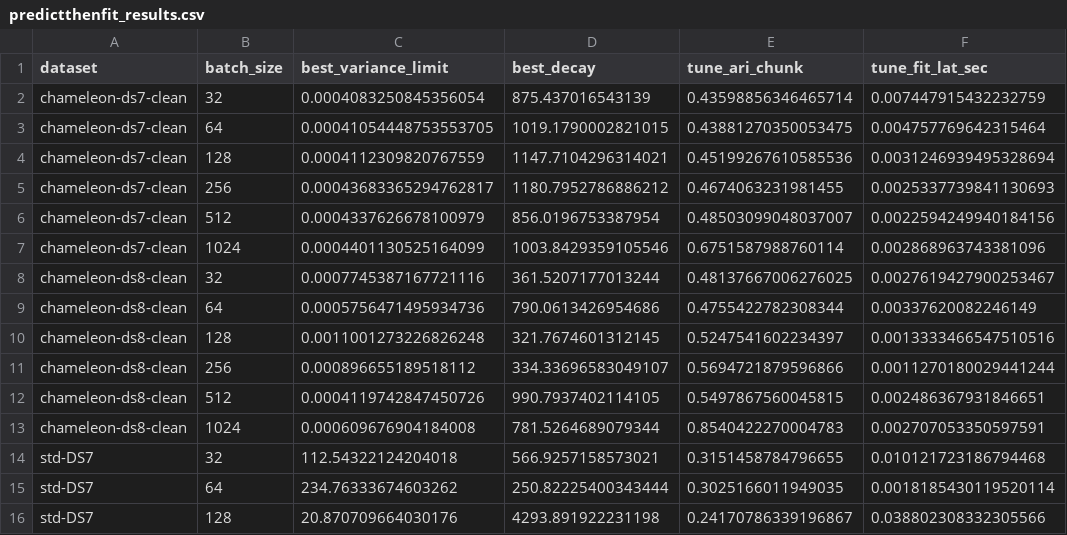
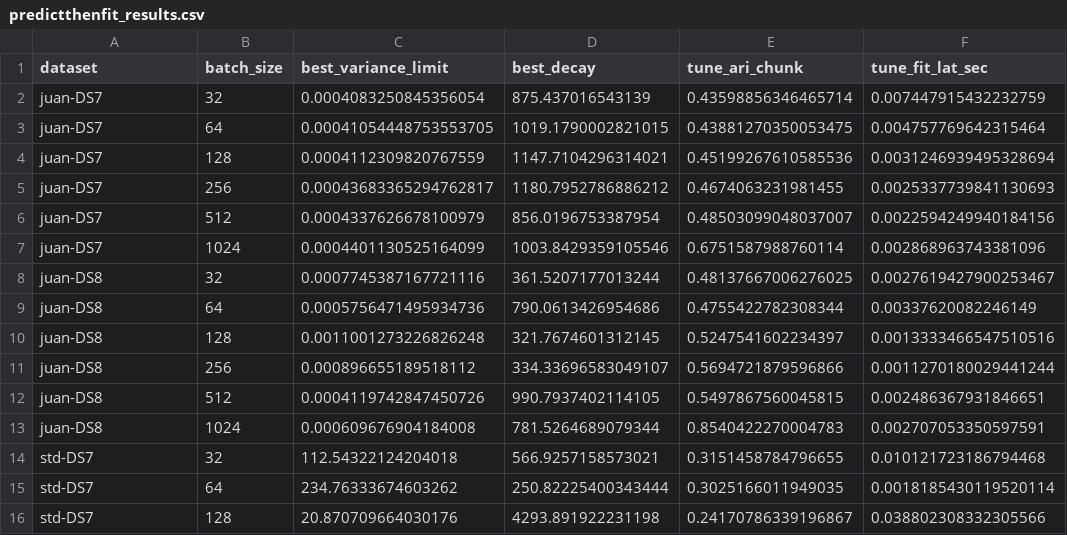
Before and after one commit to eduardo-ufmg/microtedaclus-reassessment, a CSV file: testes_preeliminares/juans_model_needed_fixes/predictthenfit_results.csv, drawn as a sheet; only a part is shown; the diff names each change by its address in the sheet, - before the commit and + after, or states it on an @@ line.

Commit message:
Refactor plotting and update dataset references in Juan's model
- Added new evaluation prediction image for Juan's model.
- Updated ARI plot to reflect changes in metric names and added new lines for chunk metrics.
- Modified time plot to include new latency metrics.
- Changed dataset names in the prediction fitting script to match new naming conventions.
- Updated results CSV to reflect new dataset names and metrics.

```diff
--- a/testes_preeliminares/juans_model_needed_fixes/predictthenfit_results.csv
+++ b/testes_preeliminares/juans_model_needed_fixes/predictthenfit_results.csv
-A2:A7 (dataset): chameleon-ds7-clean
+A2:A7 (dataset): juan-DS7
-A8:A13 (dataset): chameleon-ds8-clean
+A8:A13 (dataset): juan-DS8
```
Also changed, not shown: testes_preeliminares/juans_model_needed_fixes/fitthenpredict_results.csv, 14 other files.
